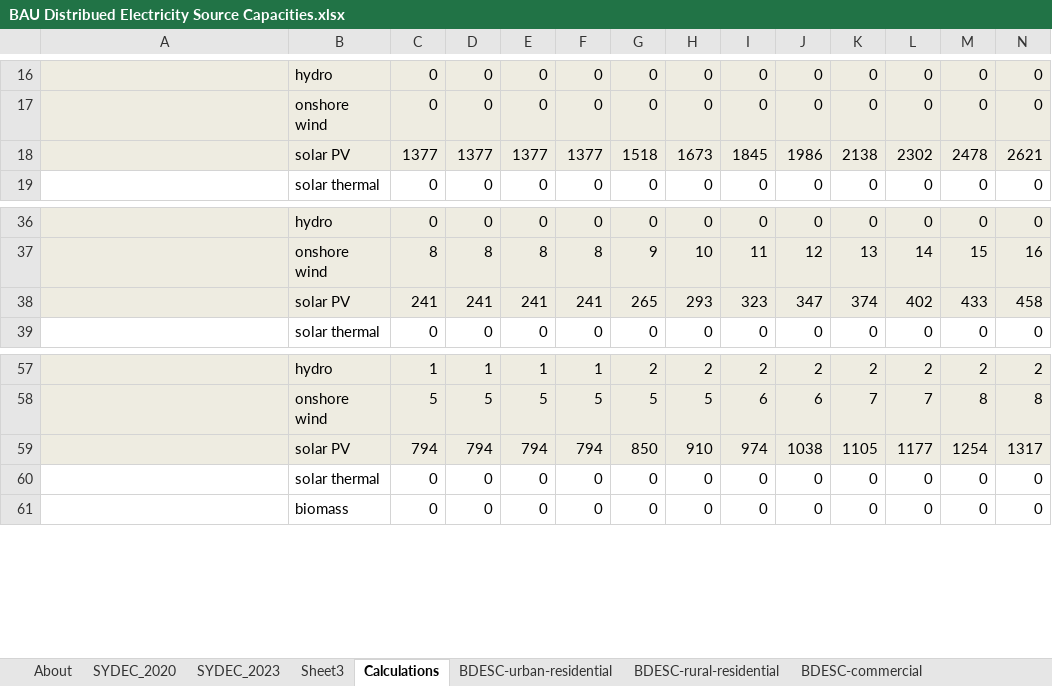
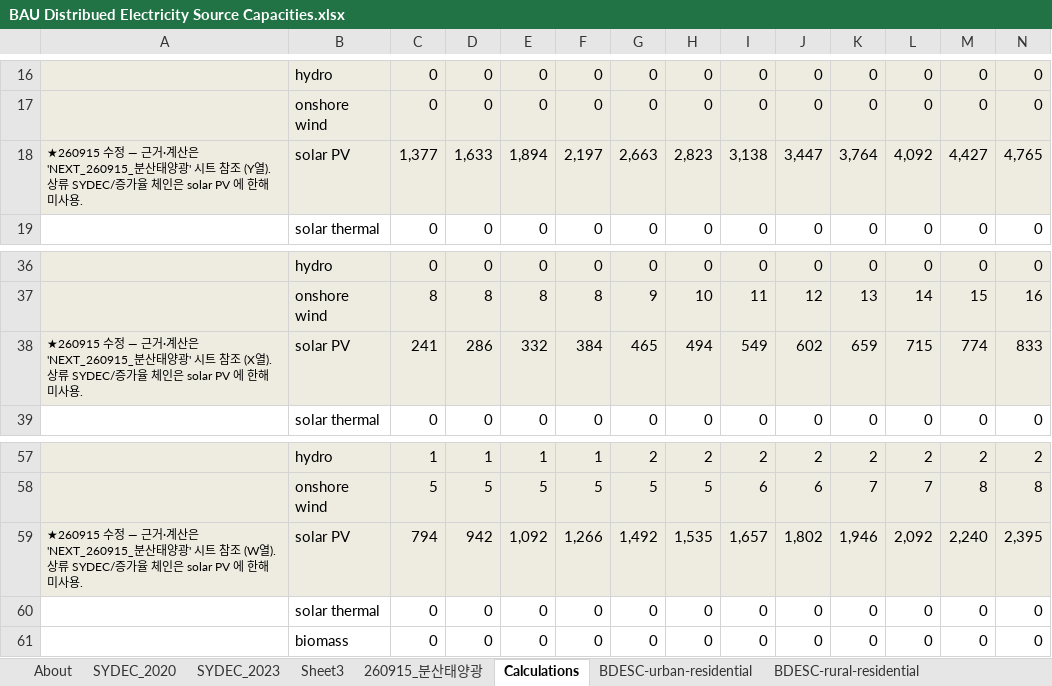
Before and after one commit to EnergyInnovation/eps-southkorea, an Excel workbook: InputData/bldgs/BDESC/BAU Distribued Electricity Source Capacities.xlsx, sheet Calculations, drawn as a sheet; only a part is shown, gaps mark what is left out; values as stored, in another font and other column widths than the file's, no borders; charts and pictures not drawn; removed rows and columns are numbered as before the commit, all else as after; rows hold the shown columns only; the diff names each change by its address in the sheet, - before the commit and + after, or states it on an @@ line.

Commit message:
Updated power sector files for RPS date + utility and distributed solar additions based on data files from NEXT Group.

```diff
--- a/InputData/bldgs/BDESC/BAU Distribued Electricity Source Capacities.xlsx (sheet Calculations)
+++ b/InputData/bldgs/BDESC/BAU Distribued Electricity Source Capacities.xlsx (sheet Calculations)
+sheet tab: 260915_분산태양광
-row 18:  | solar PV | 1377 | 1377 | 1377 | 1377 | 1518 | 1673 | 1845 | 1986 | 2138 | 2302 | 2478 | 2621
+row 18: ★260915 수정 — 근거·계산은 'NEXT_260915_분산태양광' 시트 참조 (Y열). 상류 SYDEC/증가율 체인은 solar PV 에 한해 미사용. | solar PV | 1,377 | 1,633 | 1,894 | 2,197 | 2,663 | 2,823 | 3,138 | 3,447 | 3,764 | 4,092 | 4,427 | 4,765
-row 38:  | solar PV | 241 | 241 | 241 | 241 | 265 | 293 | 323 | 347 | 374 | 402 | 433 | 458
+row 38: ★260915 수정 — 근거·계산은 'NEXT_260915_분산태양광' 시트 참조 (X열). 상류 SYDEC/증가율 체인은 solar PV 에 한해 미사용. | solar PV | 241 | 286 | 332 | 384 | 465 | 494 | 549 | 602 | 659 | 715 | 774 | 833
-row 59:  | solar PV | 794 | 794 | 794 | 794 | 850 | 910 | 974 | 1038 | 1105 | 1177 | 1254 | 1317
+row 59: ★260915 수정 — 근거·계산은 'NEXT_260915_분산태양광' 시트 참조 (W열). 상류 SYDEC/증가율 체인은 solar PV 에 한해 미사용. | solar PV | 794 | 942 | 1,092 | 1,266 | 1,492 | 1,535 | 1,657 | 1,802 | 1,946 | 2,092 | 2,240 | 2,395
```
Also changed, not shown: sheet BDESC-urban-residential, sheet BDESC-rural-residential, sheet BDESC-commercial, sheet About, charts or pictures, InputData/elec/BPMCCS/BAU Pol Mandated Cap Const Sched.xlsx, InputData/elec/BRPSDbS/BAU RPS Data by Subregion.xlsx, 4 other files.
